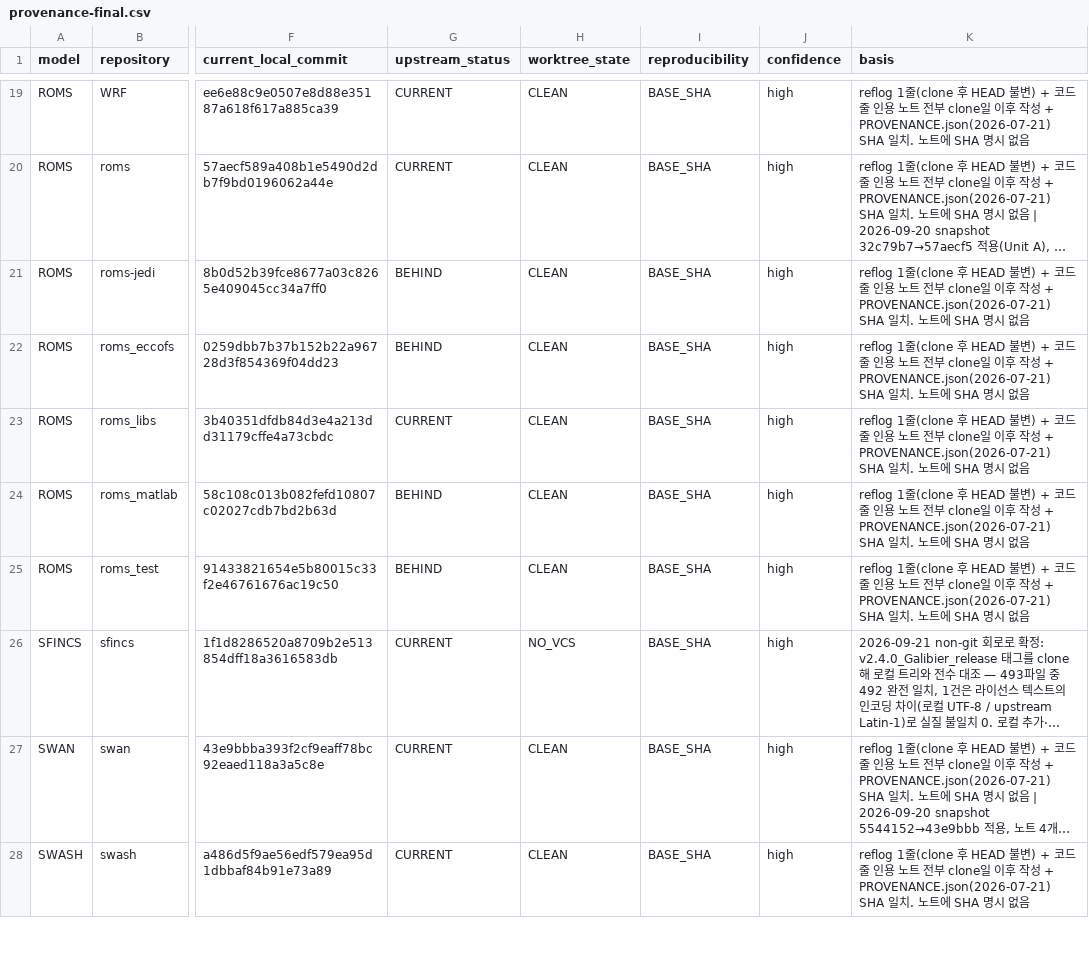
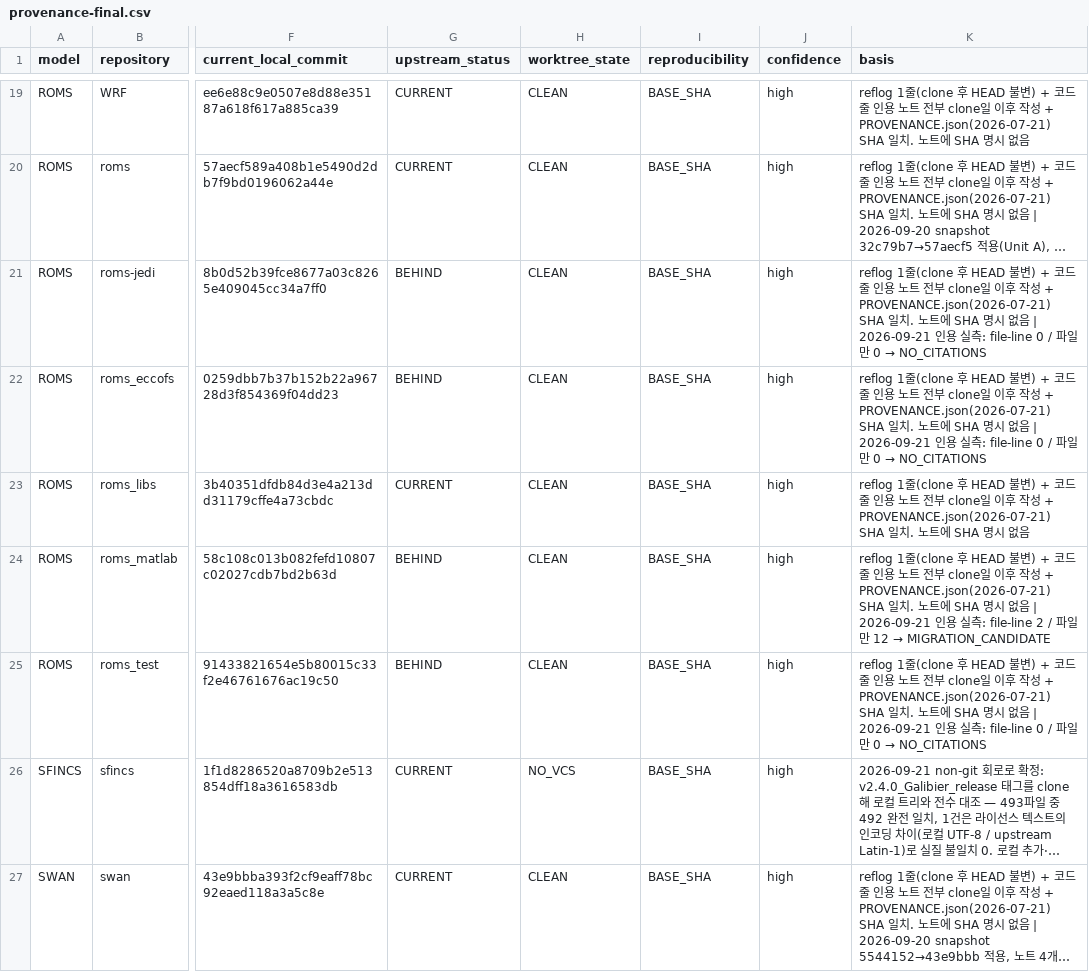
Before and after one commit to firesinger82/coastal-wiki, a CSV file: _staging/source-snapshots-20260919/provenance-final.csv, drawn as a sheet; only a part is shown, gaps mark what is left out; the shorter side is filled out with more unchanged rows; long unchanged cells end in …; the diff covers the shown part only; the diff names each change by its address in the sheet, - before the commit and + after, or states it on an @@ line.

```diff
--- a/_staging/source-snapshots-20260919/provenance-final.csv
+++ b/_staging/source-snapshots-20260919/provenance-final.csv
@@ K21:K22 (basis): …시 없음 → …시 없음 | 2026-09-21 인용 실측: file-line 0 / 파일만 0 → NO_CITATIONS @@
@@ K24 (basis): …시 없음 → …시 없음 | 2026-09-21 인용 실측: file-line 2 / 파일만 12 → MIGRATION_CANDIDATE @@
@@ K25 (basis): …시 없음 → …시 없음 | 2026-09-21 인용 실측: file-line 0 / 파일만 0 → NO_CITATIONS @@
```
Also changed, not shown: 5 edited cells elsewhere in this file.
